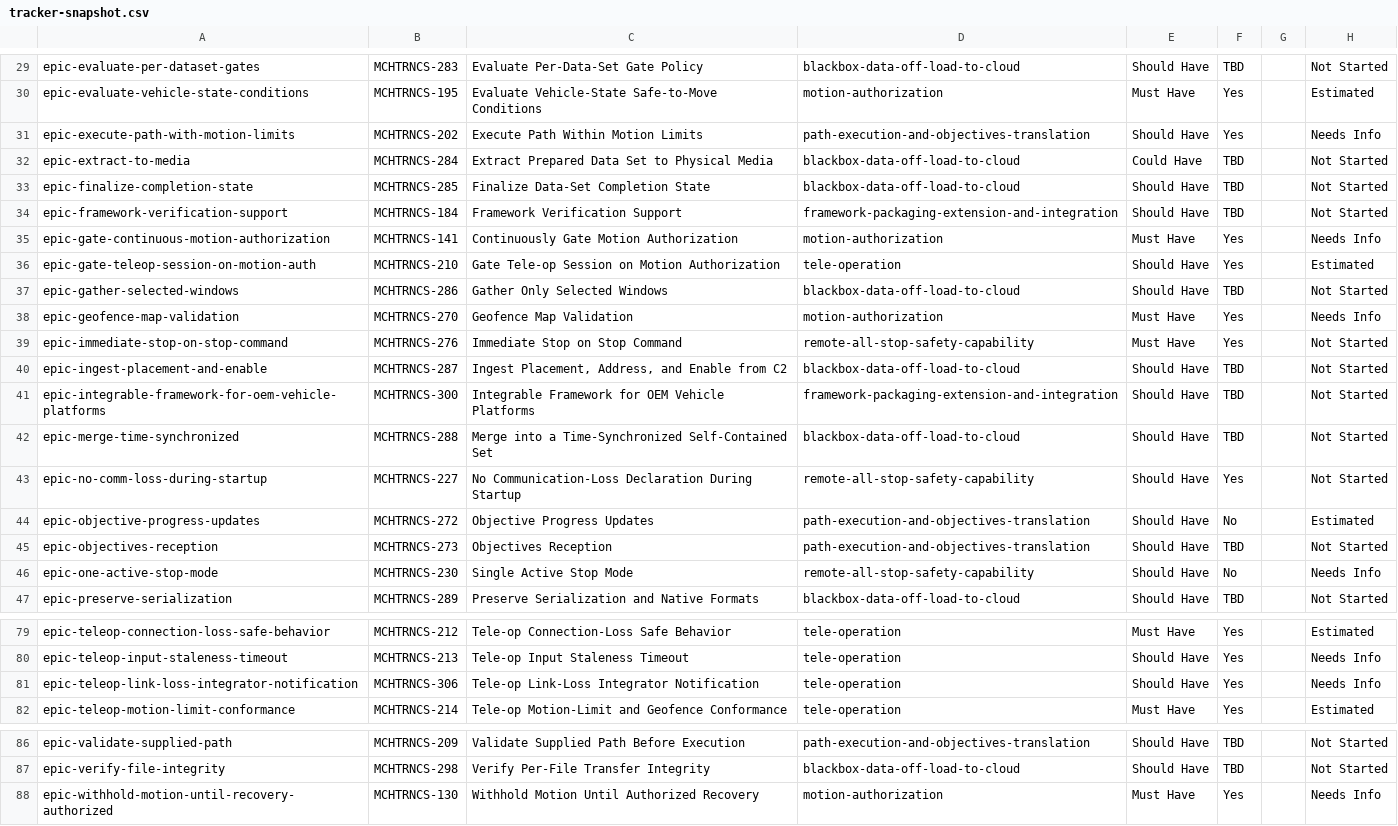
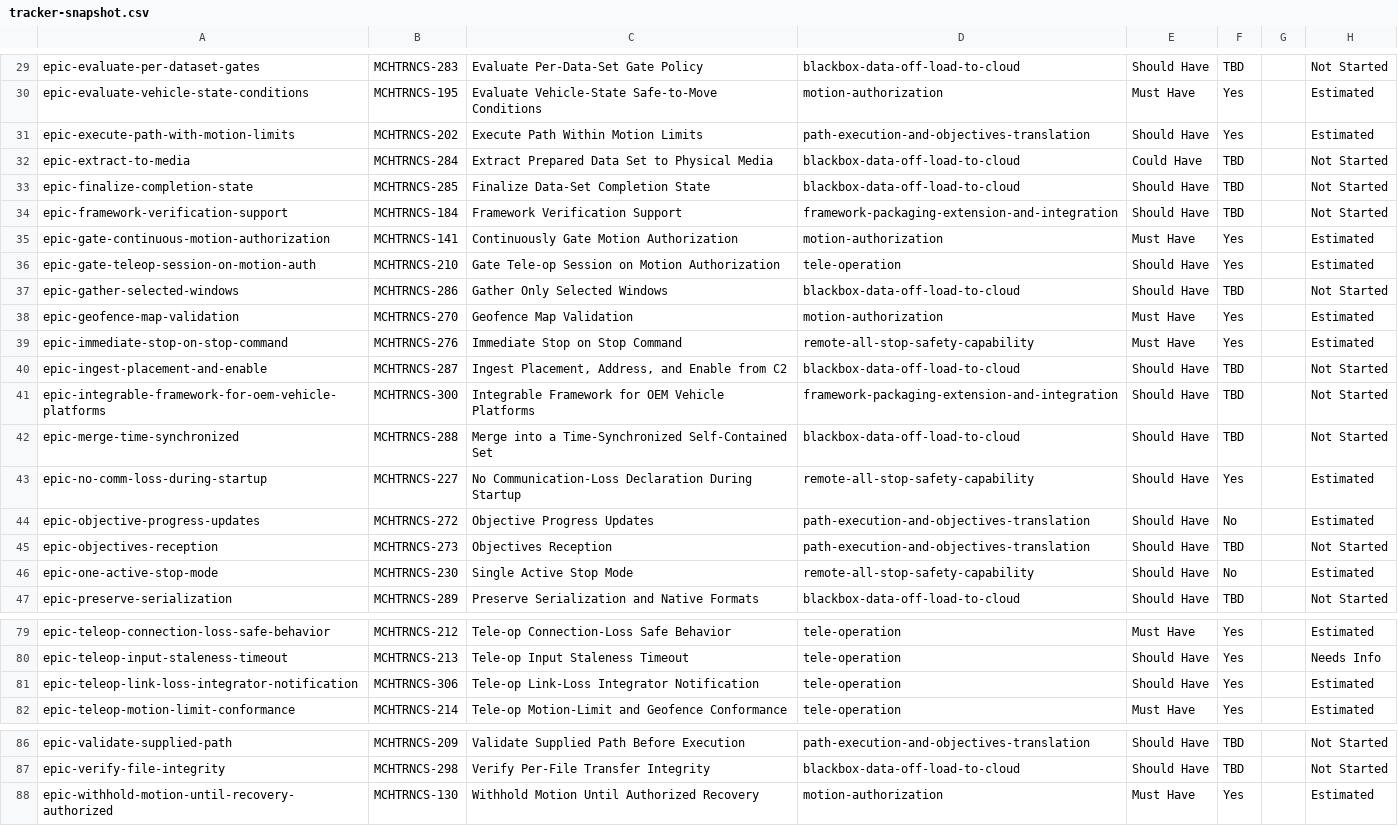
Before and after one commit to pjm-autonomous/prak-sysreq-mgmt, a CSV file: data/embedded/tracker-snapshot.csv, drawn as a sheet; only a part is shown, gaps mark what is left out; the diff covers the shown part only.

```diff
--- a/data/embedded/tracker-snapshot.csv
+++ b/data/embedded/tracker-snapshot.csv
@@ -30,3 +30,3 @@ epic-evaluate-per-dataset-gates,MCHTRNCS-283,Evaluate Per-Data-Set Gate Policy,b
 epic-evaluate-vehicle-state-conditions,MCHTRNCS-195,Evaluate Vehicle-State Safe-to-Move Conditions,motion-authorization,Must Have,Yes,,Estimated
-epic-execute-path-with-motion-limits,MCHTRNCS-202,Execute Path Within Motion Limits,path-execution-and-objectives-translation,Should Have,Yes,,Needs Info
+epic-execute-path-with-motion-limits,MCHTRNCS-202,Execute Path Within Motion Limits,path-execution-and-objectives-translation,Should Have,Yes,,Estimated
 epic-extract-to-media,MCHTRNCS-284,Extract Prepared Data Set to Physical Media,blackbox-data-off-load-to-cloud,Could Have,TBD,,Not Started
@@ -34,7 +34,7 @@ epic-finalize-completion-state,MCHTRNCS-285,Finalize Data-Set Completion State,b
 epic-framework-verification-support,MCHTRNCS-184,Framework Verification Support,framework-packaging-extension-and-integration,Should Have,TBD,,Not Started
-epic-gate-continuous-motion-authorization,MCHTRNCS-141,Continuously Gate Motion Authorization,motion-authorization,Must Have,Yes,,Needs Info
+epic-gate-continuous-motion-authorization,MCHTRNCS-141,Continuously Gate Motion Authorization,motion-authorization,Must Have,Yes,,Estimated
 epic-gate-teleop-session-on-motion-auth,MCHTRNCS-210,Gate Tele-op Session on Motion Authorization,tele-operation,Should Have,Yes,,Estimated
 epic-gather-selected-windows,MCHTRNCS-286,Gather Only Selected Windows,blackbox-data-off-load-to-cloud,Should Have,TBD,,Not Started
-epic-geofence-map-validation,MCHTRNCS-270,Geofence Map Validation,motion-authorization,Must Have,Yes,,Needs Info
-epic-immediate-stop-on-stop-command,MCHTRNCS-276,Immediate Stop on Stop Command,remote-all-stop-safety-capability,Must Have,Yes,,Not Started
+epic-geofence-map-validation,MCHTRNCS-270,Geofence Map Validation,motion-authorization,Must Have,Yes,,Estimated
+epic-immediate-stop-on-stop-command,MCHTRNCS-276,Immediate Stop on Stop Command,remote-all-stop-safety-capability,Must Have,Yes,,Estimated
 epic-ingest-placement-and-enable,MCHTRNCS-287,"Ingest Placement, Address, and Enable from C2",blackbox-data-off-load-to-cloud,Should Have,TBD,,Not Started
@@ -42,6 +42,6 @@ epic-integrable-framework-for-oem-vehicle-platforms,MCHTRNCS-300,Integrable Fram
 epic-merge-time-synchronized,MCHTRNCS-288,Merge into a Time-Synchronized Self-Contained Set,blackbox-data-off-load-to-cloud,Should Have,TBD,,Not Started
-epic-no-comm-loss-during-startup,MCHTRNCS-227,No Communication-Loss Declaration During Startup,remote-all-stop-safety-capability,Should Have,Yes,,Not Started
+epic-no-comm-loss-during-startup,MCHTRNCS-227,No Communication-Loss Declaration During Startup,remote-all-stop-safety-capability,Should Have,Yes,,Estimated
 epic-objective-progress-updates,MCHTRNCS-272,Objective Progress Updates,path-execution-and-objectives-translation,Should Have,No,,Estimated
 epic-objectives-reception,MCHTRNCS-273,Objectives Reception,path-execution-and-objectives-translation,Should Have,TBD,,Not Started
-epic-one-active-stop-mode,MCHTRNCS-230,Single Active Stop Mode,remote-all-stop-safety-capability,Should Have,No,,Needs Info
+epic-one-active-stop-mode,MCHTRNCS-230,Single Active Stop Mode,remote-all-stop-safety-capability,Should Have,No,,Estimated
 epic-preserve-serialization,MCHTRNCS-289,Preserve Serialization and Native Formats,blackbox-data-off-load-to-cloud,Should Have,TBD,,Not Started
@@ -80,3 +80,3 @@ epic-teleop-connection-loss-safe-behavior,MCHTRNCS-212,Tele-op Connection-Loss S
 epic-teleop-input-staleness-timeout,MCHTRNCS-213,Tele-op Input Staleness Timeout,tele-operation,Should Have,Yes,,Needs Info
-epic-teleop-link-loss-integrator-notification,MCHTRNCS-306,Tele-op Link-Loss Integrator Notification,tele-operation,Should Have,Yes,,Needs Info
+epic-teleop-link-loss-integrator-notification,MCHTRNCS-306,Tele-op Link-Loss Integrator Notification,tele-operation,Should Have,Yes,,Estimated
 epic-teleop-motion-limit-conformance,MCHTRNCS-214,Tele-op Motion-Limit and Geofence Conformance,tele-operation,Must Have,Yes,,Estimated
@@ -87,2 +87,2 @@ epic-validate-supplied-path,MCHTRNCS-209,Validate Supplied Path Before Execution
 epic-verify-file-integrity,MCHTRNCS-298,Verify Per-File Transfer Integrity,blackbox-data-off-load-to-cloud,Should Have,TBD,,Not Started
-epic-withhold-motion-until-recovery-authorized,MCHTRNCS-130,Withhold Motion Until Authorized Recovery,motion-authorization,Must Have,Yes,,Needs Info
+epic-withhold-motion-until-recovery-authorized,MCHTRNCS-130,Withhold Motion Until Authorized Recovery,motion-authorization,Must Have,Yes,,Estimated
```
Also changed, not shown: 14 edited cells elsewhere in this file, 2 other files.
